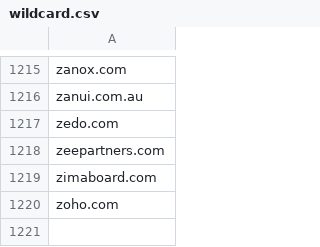
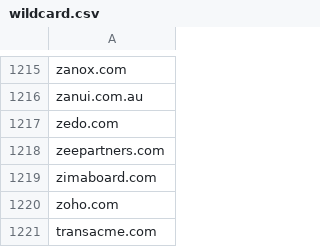
Before and after one commit to mypdns/matrix, a CSV file: source/adware/wildcard.csv, drawn as a sheet; only a part is shown, gaps mark what is left out; the diff names each change by its address in the sheet, - before the commit and + after, or states it on an @@ line.

Commit message:
transacme.com
Fix https://github.com/mypdns/matrix/issues/126914

```diff
--- a/source/adware/wildcard.csv
+++ b/source/adware/wildcard.csv
+row 1221: transacme.com
```
